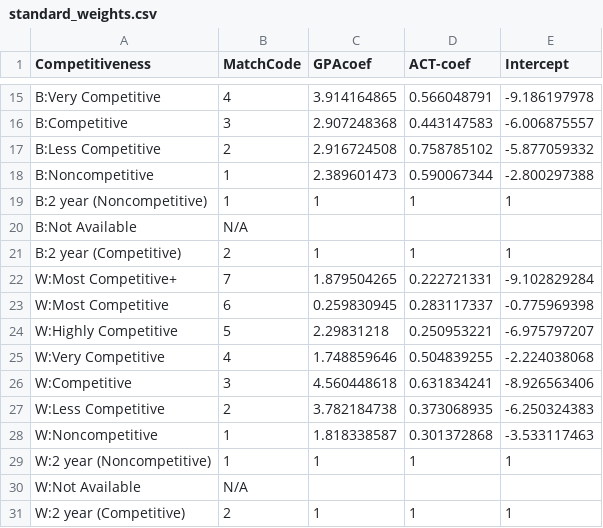
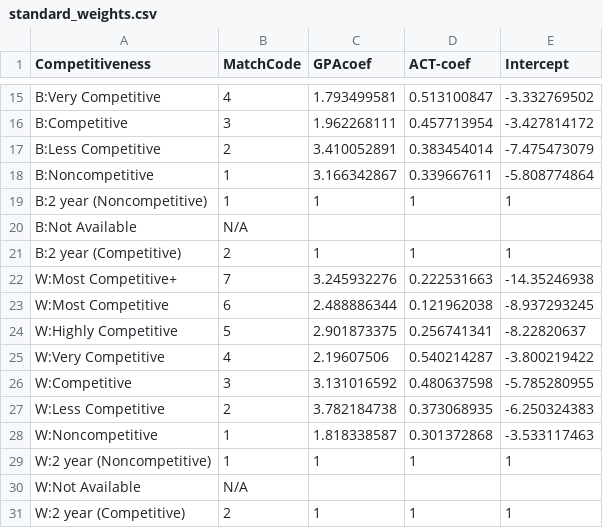
Before and after one commit to nobleschools/college-lists, a CSV file: inputs/standard_weights.csv, drawn as a sheet; only a part is shown, gaps mark what is left out; the diff covers the shown part only; the diff names each change by its address in the sheet, - before the commit and + after, or states it on an @@ line.

```diff
--- a/inputs/standard_weights.csv
+++ b/inputs/standard_weights.csv
-C15 (GPAcoef): 3.914164865
+C15 (GPAcoef): 1.793499581
-D15 (ACT-coef): 0.566048791
+D15 (ACT-coef): 0.513100847
-E15 (Intercept): -9.186197978
+E15 (Intercept): -3.332769502
-C16 (GPAcoef): 2.907248368
+C16 (GPAcoef): 1.962268111
-D16 (ACT-coef): 0.443147583
+D16 (ACT-coef): 0.457713954
-E16 (Intercept): -6.006875557
+E16 (Intercept): -3.427814172
-C17 (GPAcoef): 2.916724508
+C17 (GPAcoef): 3.410052891
-D17 (ACT-coef): 0.758785102
+D17 (ACT-coef): 0.383454014
-E17 (Intercept): -5.877059332
+E17 (Intercept): -7.475473079
-C18 (GPAcoef): 2.389601473
+C18 (GPAcoef): 3.166342867
-D18 (ACT-coef): 0.590067344
+D18 (ACT-coef): 0.339667611
-E18 (Intercept): -2.800297388
+E18 (Intercept): -5.808774864
-C22 (GPAcoef): 1.879504265
+C22 (GPAcoef): 3.245932276
-D22 (ACT-coef): 0.222721331
+D22 (ACT-coef): 0.222531663
-E22 (Intercept): -9.102829284
+E22 (Intercept): -14.35246938
-C23 (GPAcoef): 0.259830945
+C23 (GPAcoef): 2.488886344
-D23 (ACT-coef): 0.283117337
+D23 (ACT-coef): 0.121962038
-E23 (Intercept): -0.775969398
+E23 (Intercept): -8.937293245
-C24 (GPAcoef): 2.29831218
+C24 (GPAcoef): 2.901873375
-D24 (ACT-coef): 0.250953221
+D24 (ACT-coef): 0.256741341
-E24 (Intercept): -6.975797207
+E24 (Intercept): -8.22820637
-C25 (GPAcoef): 1.748859646
+C25 (GPAcoef): 2.19607506
-D25 (ACT-coef): 0.504839255
+D25 (ACT-coef): 0.540214287
-E25 (Intercept): -2.224038068
+E25 (Intercept): -3.800219422
-C26 (GPAcoef): 4.560448618
+C26 (GPAcoef): 3.131016592
-D26 (ACT-coef): 0.631834241
+D26 (ACT-coef): 0.480637598
-E26 (Intercept): -8.926563406
+E26 (Intercept): -5.785280955
```
Also changed, not shown: 45 edited cells elsewhere in this file, inputs/custom_weights.csv, inputs/targets_by_strategy.csv, 8 other files.
